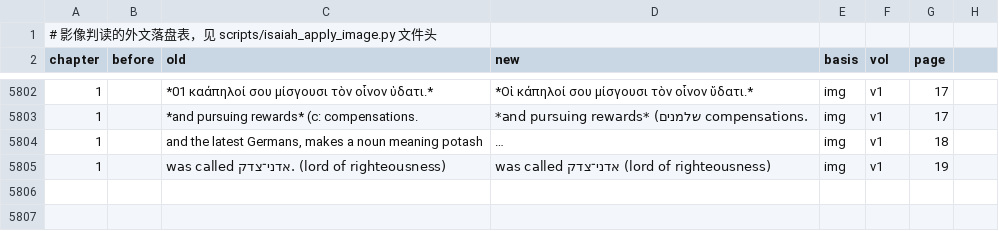
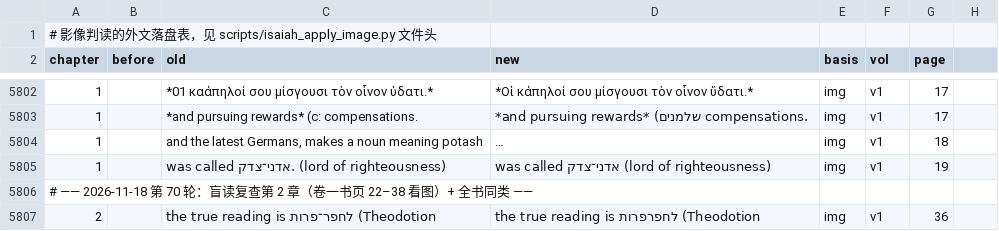
Before and after one commit to whcjb/whcjb.github.io, a TSV file: alexander_raw/isaiah/foreign_image.tsv, drawn as a sheet; only a part is shown, gaps mark what is left out; long unchanged cells end in …; the diff names each change by its address in the sheet, - before the commit and + after, or states it on an @@ line.

```diff
--- a/alexander_raw/isaiah/foreign_image.tsv
+++ b/alexander_raw/isaiah/foreign_image.tsv
+row 5806: # —— 2026-11-18 第 70 轮：盲读复查第 2 章（卷一书页 22–38 看图）+ 全书同类 ——
+row 5807: 2 |  | the true reading is לחפר־פרות (Theodotion | the true reading is לחפרפרות (Theodotion | img | v1 | 36
```
Also changed, not shown: alexander_raw/isaiah/manual_fixes.tsv, 9 other files.
